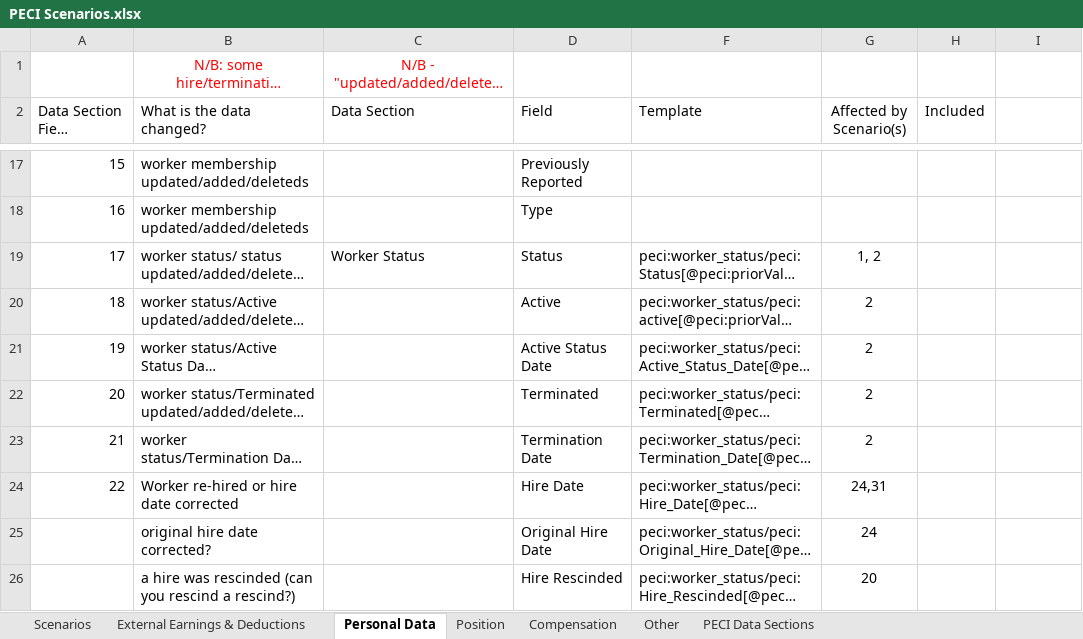
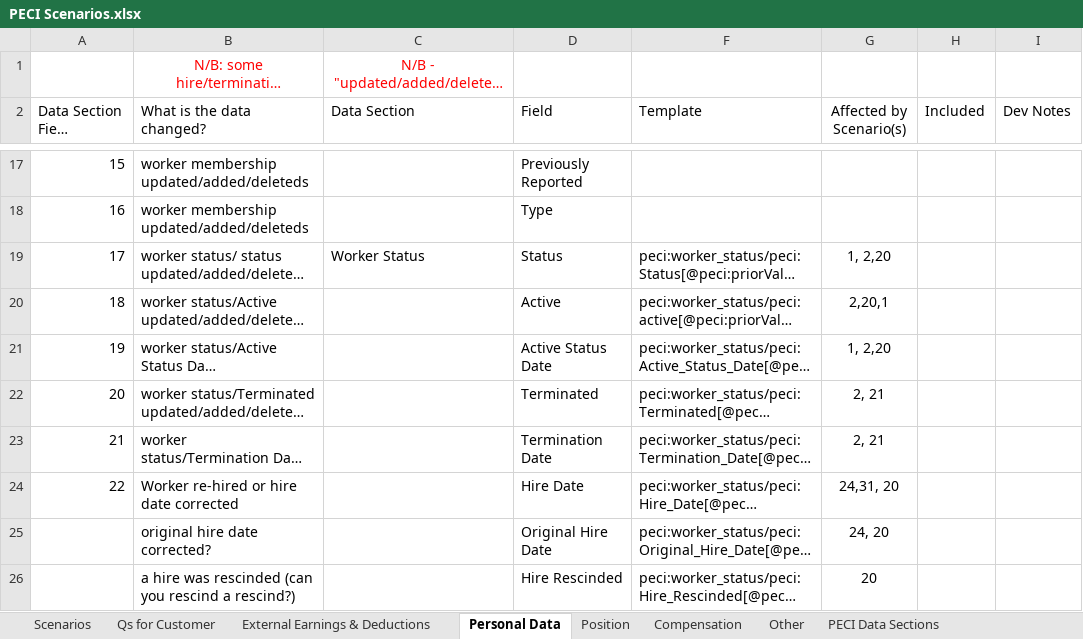
Before and after one commit to mdunwoody859/PECI-Survial-Kit, an Excel workbook: PECI Scenarios.xlsx, sheet Personal Data, drawn as a sheet; only a part is shown, gaps mark what is left out; long unchanged cells end in …; values as stored, in another font and other column widths than the file's, no borders; table styles not drawn; the diff covers the shown part only; the diff names each change by its address in the sheet, - before the commit and + after, or states it on an @@ line.

Commit message:
Update PECI Scenarios.xlsx

```diff
--- a/PECI Scenarios.xlsx (sheet Personal Data)
+++ b/PECI Scenarios.xlsx (sheet Personal Data)
+sheet tab: Qs for Customer
-I2: (empty)
+I2: Dev Notes
-G19 (Affected by Scenario(s)): 1, 2
+G19 (Affected by Scenario(s)): 1, 2,20
-G20 (Affected by Scenario(s)): 2
+G20 (Affected by Scenario(s)): 2,20,1
-G21 (Affected by Scenario(s)): 2
+G21 (Affected by Scenario(s)): 1, 2,20
-G22:G23 (Affected by Scenario(s)): 2
+G22:G23 (Affected by Scenario(s)): 2, 21
-G24 (Affected by Scenario(s)): 24,31
+G24 (Affected by Scenario(s)): 24,31, 20
-G25 (Affected by Scenario(s)): 24
+G25 (Affected by Scenario(s)): 24, 20
```
Also changed, not shown: 11 edited cells elsewhere in this sheet, sheet External Earnings & Deductions, sheet Scenarios, sheet Position.
